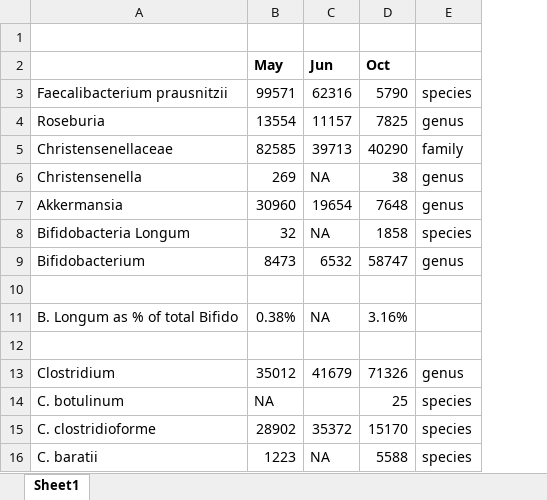
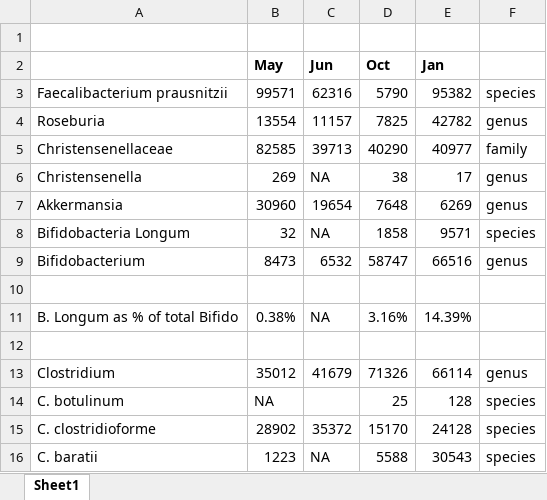
Before and after one commit to richardsprague/uBiome, an Excel workbook: Data/Sprague-uBiome Analysis.xlsx, sheet Sheet1, drawn as a sheet; values as stored, in another font and other column widths than the file's, no borders; the diff names each change by its address in the sheet, - before the commit and + after, or states it on an @@ line.

```diff
--- a/Data/Sprague-uBiome Analysis.xlsx (sheet Sheet1)
+++ b/Data/Sprague-uBiome Analysis.xlsx (sheet Sheet1)
+column E (Jan), rows 3-16: 95382 | 42782 | 40977 | 17 | 6269 | 9571 | 66516 |  | 14.39% |  | 66114 | 128 | 24128 | 30543
```
Also changed, not shown: 2 other files.
